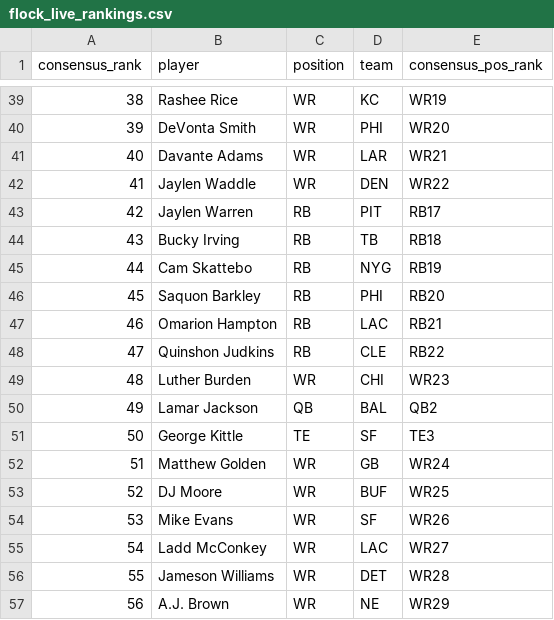
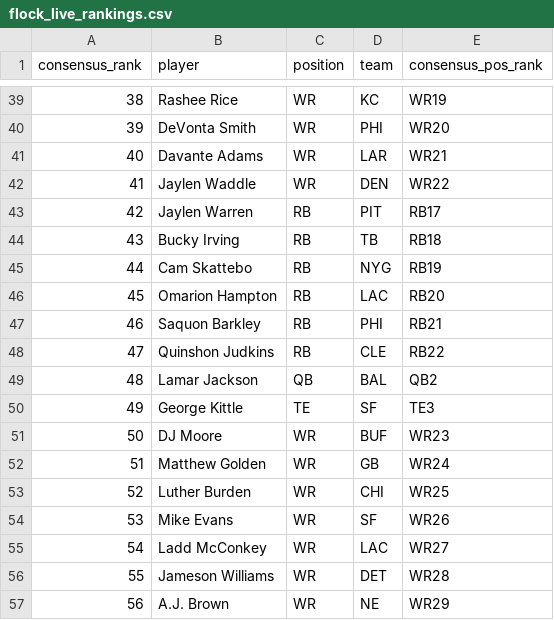
Before and after one commit to dylanlee21/Fantasy-Edge, a CSV file: data/2026/flock_live_rankings.csv, drawn as a sheet; only a part is shown, gaps mark what is left out; removed rows and columns are numbered as before the commit, all else as after; the diff names each change by its address in the sheet, - before the commit and + after, or states it on an @@ line.

Commit message:
Move Hampton above Saquon; reorder Moore/Golden/Burden in live rankings

```diff
--- a/data/2026/flock_live_rankings.csv
+++ b/data/2026/flock_live_rankings.csv
-row 46: 45 | Saquon Barkley | RB | PHI | RB20
@@ column A (consensus_rank) renumbered between rows 46 and 50 @@
-E46 (consensus_pos_rank): RB21
+E46 (consensus_pos_rank): RB20
+row 47: 46 | Saquon Barkley | RB | PHI | RB21
-row 49: 48 | Luther Burden | WR | CHI | WR23
+row 51: 50 | DJ Moore | WR | BUF | WR23
-B53 (player): DJ Moore
+B53 (player): Luther Burden
-D53 (team): BUF
+D53 (team): CHI
```
